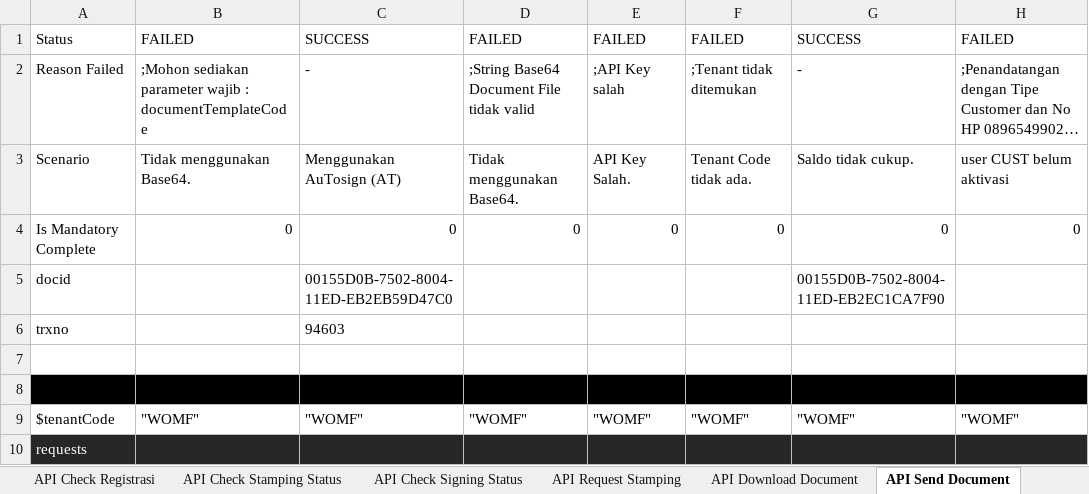
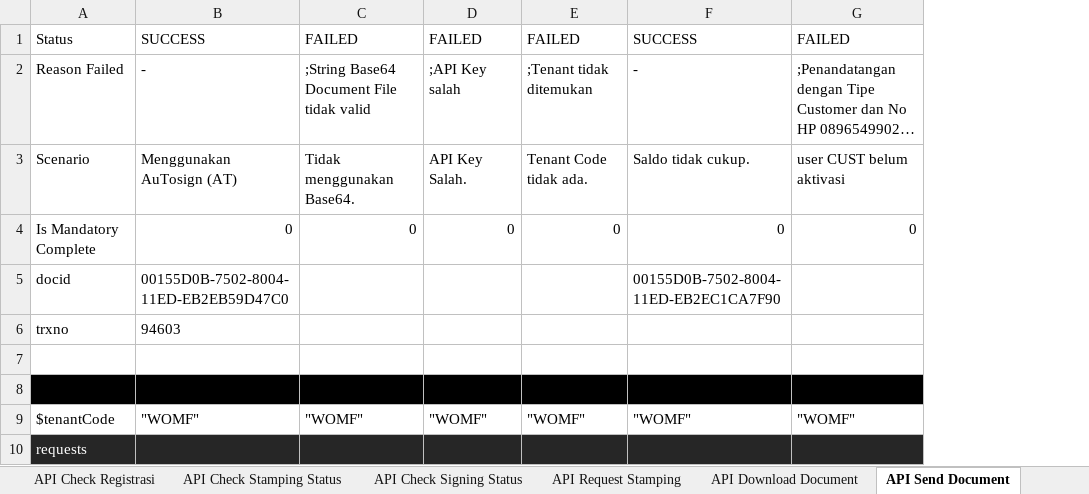
Before and after one commit to qcadins/ATeSign, an Excel workbook: Excel/2.1 Esign - Full API Services.xlsx, sheet API Send Document, drawn as a sheet; only a part is shown; long unchanged cells end in …; values as stored, in another font and other column widths than the file's, no borders; the diff names each change by its address in the sheet, - before the commit and + after, or states it on an @@ line.

Commit message:
Add files via upload

```diff
--- a/Excel/2.1 Esign - Full API Services.xlsx (sheet API Send Document)
+++ b/Excel/2.1 Esign - Full API Services.xlsx (sheet API Send Document)
-column B, rows 1-9: FAILED | ;Mohon sediakan parameter wajib : documentTemplateCode | Tidak menggunakan Base64. | 0 |  |  |  |  | "WOMF"
```
Also changed, not shown: formulas that keep their value.
